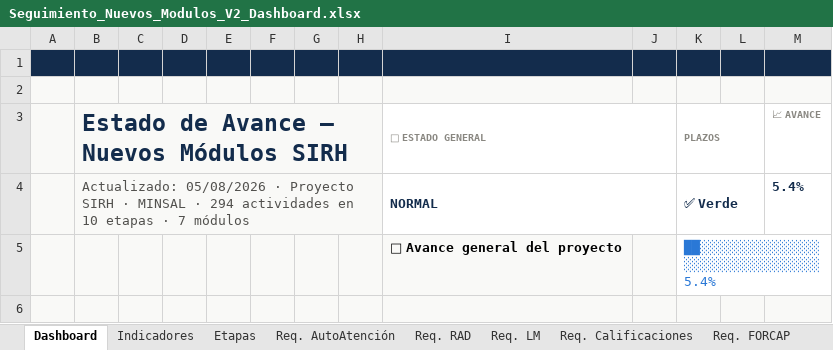
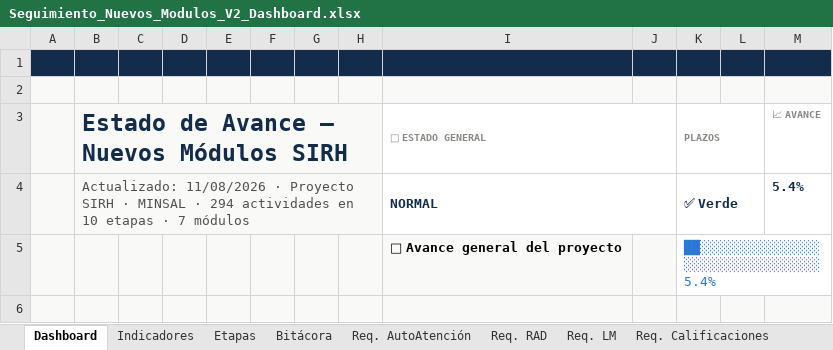
Before and after one commit to AllenAburto/el-faro, an Excel workbook: seguimiento-modulos/Seguimiento_Nuevos_Modulos_V2_Dashboard.xlsx, sheet Dashboard, drawn as a sheet; only a part is shown; values as stored, in another font and other column widths than the file's, no borders; charts and pictures and conditional formats not drawn; the diff covers the shown part only; the diff names each change by its address in the sheet, - before the commit and + after, or states it on an @@ line.

```diff
--- a/seguimiento-modulos/Seguimiento_Nuevos_Modulos_V2_Dashboard.xlsx (sheet Dashboard)
+++ b/seguimiento-modulos/Seguimiento_Nuevos_Modulos_V2_Dashboard.xlsx (sheet Dashboard)
+sheet tab: Bitácora
-B4: Actualizado: 05/08/2026 · Proyecto…
+B4: Actualizado: 11/08/2026 · Proyecto…
```
Also changed, not shown: 68 added rows elsewhere in this sheet, charts or pictures, 13 other files.
